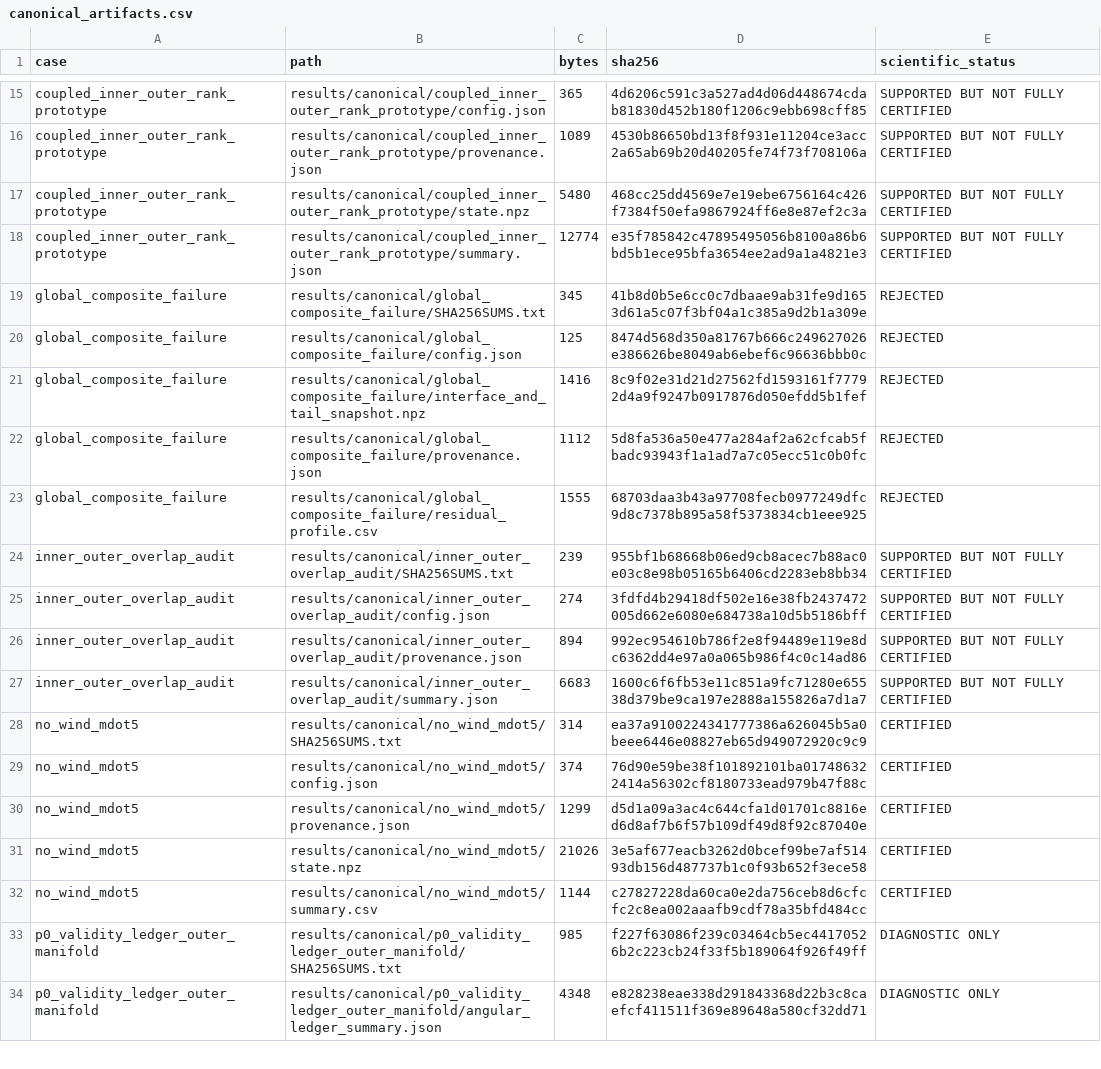
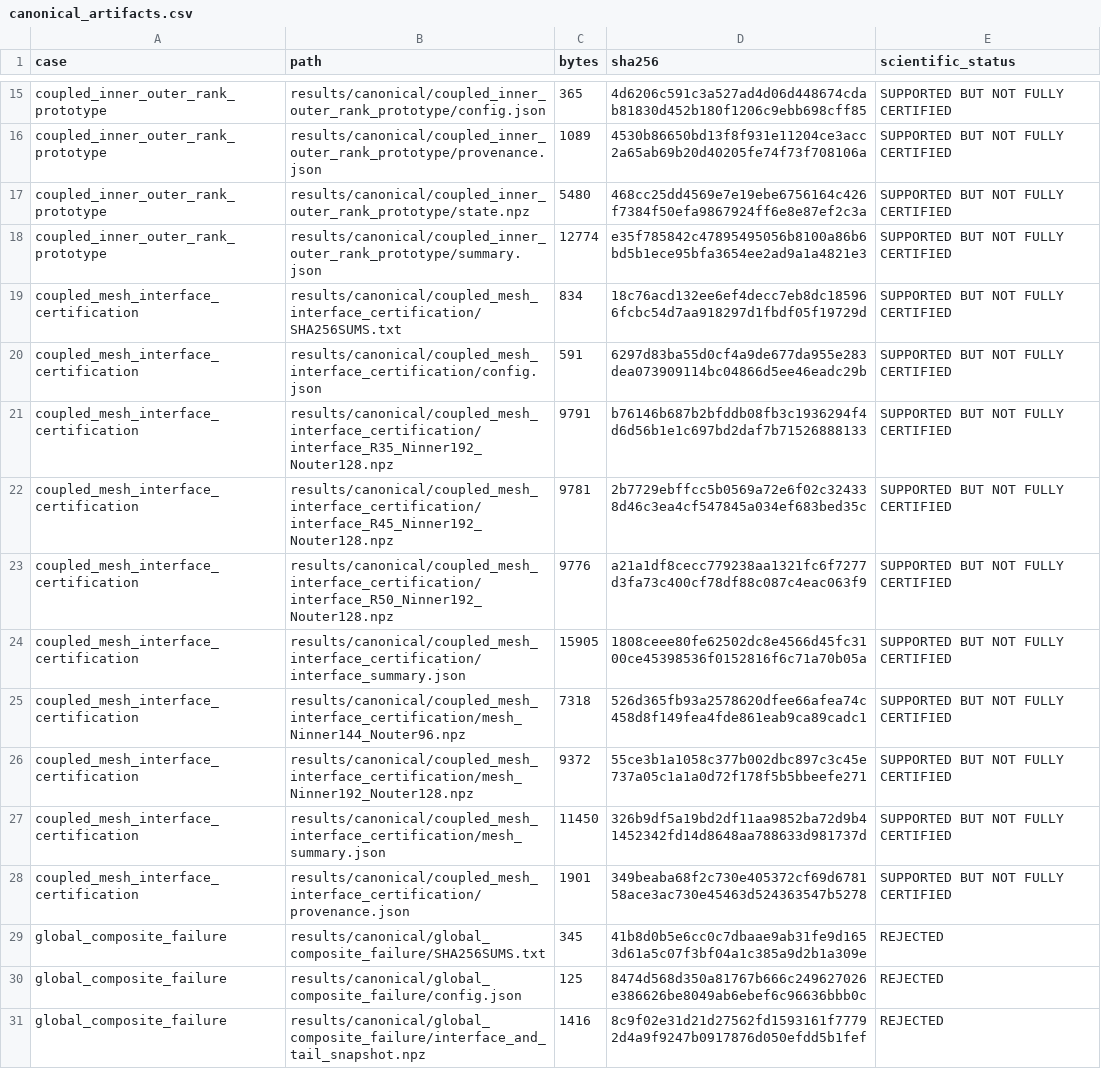
Before and after one commit to huanyang07/IMBH, a CSV file: results/manifests/canonical_artifacts.csv, drawn as a sheet; only a part is shown, gaps mark what is left out; the shorter side is filled out with more unchanged rows.

Commit message:
Certify coupled mesh and interface continuation

```diff
--- a/results/manifests/canonical_artifacts.csv
+++ b/results/manifests/canonical_artifacts.csv
@@ -18,2 +18,12 @@ coupled_inner_outer_rank_prototype,results/canonical/coupled_inner_outer_rank_pr
 coupled_inner_outer_rank_prototype,results/canonical/coupled_inner_outer_rank_prototype/summary.json,12774,e35f785842c47895495056b8100a86b6bd5b1ece95bfa3654ee2ad9a1a4821e3,SUPPORTED BUT NOT FULLY CERTIFIED
+coupled_mesh_interface_certification,results/canonical/coupled_mesh_interface_certification/SHA256SUMS.txt,834,18c76acd132ee6ef4decc7eb8dc185966fcbc54d7aa918297d1fbdf05f19729d,SUPPORTED BUT NOT FULLY CERTIFIED
+coupled_mesh_interface_certification,results/canonical/coupled_mesh_interface_certification/config.json,591,6297d83ba55d0cf4a9de677da955e283dea073909114bc04866d5ee46eadc29b,SUPPORTED BUT NOT FULLY CERTIFIED
+coupled_mesh_interface_certification,results/canonical/coupled_mesh_interface_certification/interface_R35_Ninner192_Nouter128.npz,9791,b76146b687b2bfddb08fb3c1936294f4d6d56b1e1c697bd2daf7b71526888133,SUPPORTED BUT NOT FULLY CERTIFIED
+coupled_mesh_interface_certification,results/canonical/coupled_mesh_interface_certification/interface_R45_Ninner192_Nouter128.npz,9781,2b7729ebffcc5b0569a72e6f02c324338d46c3ea4cf547845a034ef683bed35c,SUPPORTED BUT NOT FULLY CERTIFIED
+coupled_mesh_interface_certification,results/canonical/coupled_mesh_interface_certification/interface_R50_Ninner192_Nouter128.npz,9776,a21a1df8cecc779238aa1321fc6f7277d3fa73c400cf78df88c087c4eac063f9,SUPPORTED BUT NOT FULLY CERTIFIED
+coupled_mesh_interface_certification,results/canonical/coupled_mesh_interface_certification/interface_summary.json,15905,1808ceee80fe62502dc8e4566d45fc3100ce45398536f0152816f6c71a70b05a,SUPPORTED BUT NOT FULLY CERTIFIED
+coupled_mesh_interface_certification,results/canonical/coupled_mesh_interface_certification/mesh_Ninner144_Nouter96.npz,7318,526d365fb93a2578620dfee66afea74c458d8f149fea4fde861eab9ca89cadc1,SUPPORTED BUT NOT FULLY CERTIFIED
+coupled_mesh_interface_certification,results/canonical/coupled_mesh_interface_certification/mesh_Ninner192_Nouter128.npz,9372,55ce3b1a1058c377b002dbc897c3c45e737a05c1a1a0d72f178f5b5bbeefe271,SUPPORTED BUT NOT FULLY CERTIFIED
+coupled_mesh_interface_certification,results/canonical/coupled_mesh_interface_certification/mesh_summary.json,11450,326b9df5a19bd2df11aa9852ba72d9b41452342fd14d8648aa788633d981737d,SUPPORTED BUT NOT FULLY CERTIFIED
+coupled_mesh_interface_certification,results/canonical/coupled_mesh_interface_certification/provenance.json,1901,349beaba68f2c730e405372cf69d678158ace3ac730e45463d524363547b5278,SUPPORTED BUT NOT FULLY CERTIFIED
 global_composite_failure,results/canonical/global_composite_failure/SHA256SUMS.txt,345,41b8d0b5e6cc0c7dbaae9ab31fe9d1653d61a5c07f3bf04a1c385a9d2b1a309e,REJECTED
```
Also changed, not shown: 23 other files.
